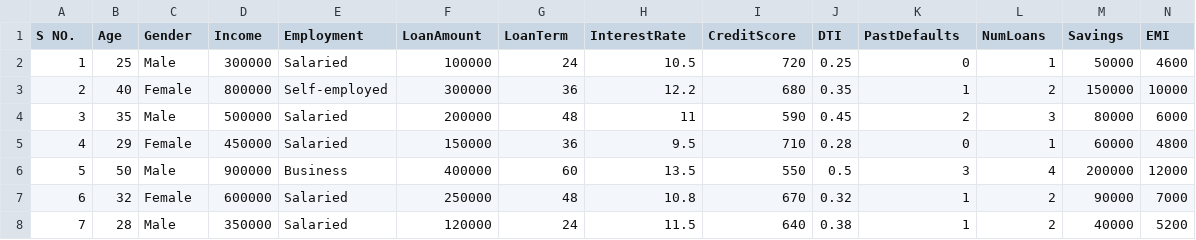
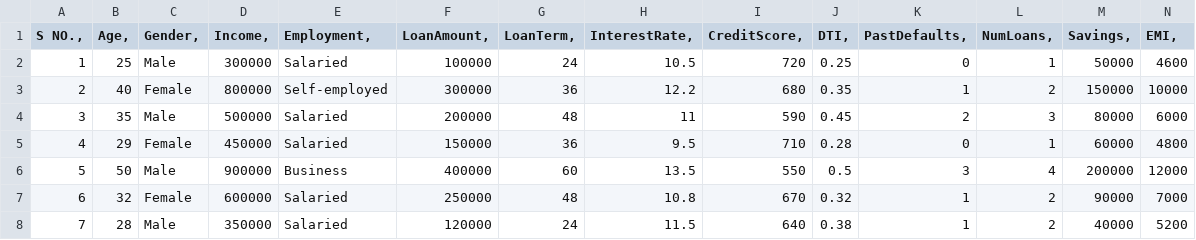
Before and after one commit to abhinavl-art/PBL-PROJECT, a CSV file: pbl_dataset.csv, drawn as a sheet; only a part is shown; the diff names each change by its address in the sheet, - before the commit and + after, or states it on an @@ line.

Commit message:
Add header row to pbl_dataset.csv
Added header row to pbl_dataset.csv and adjusted data accordingly.

```diff
--- a/pbl_dataset.csv
+++ b/pbl_dataset.csv
-A1: S NO.
+A1: S NO.,
-B1: Age
+B1: Age,
-C1: Gender
+C1: Gender,
-D1: Income
+D1: Income,
-E1: Employment
+E1: Employment,
-F1: LoanAmount
+F1: LoanAmount,
-G1: LoanTerm
+G1: LoanTerm,
-H1: InterestRate
+H1: InterestRate,
-I1: CreditScore
+I1: CreditScore,
-J1: DTI
+J1: DTI,
-K1: PastDefaults
+K1: PastDefaults,
-L1: NumLoans
+L1: NumLoans,
-M1: Savings
+M1: Savings,
-N1: EMI
+N1: EMI,
```
